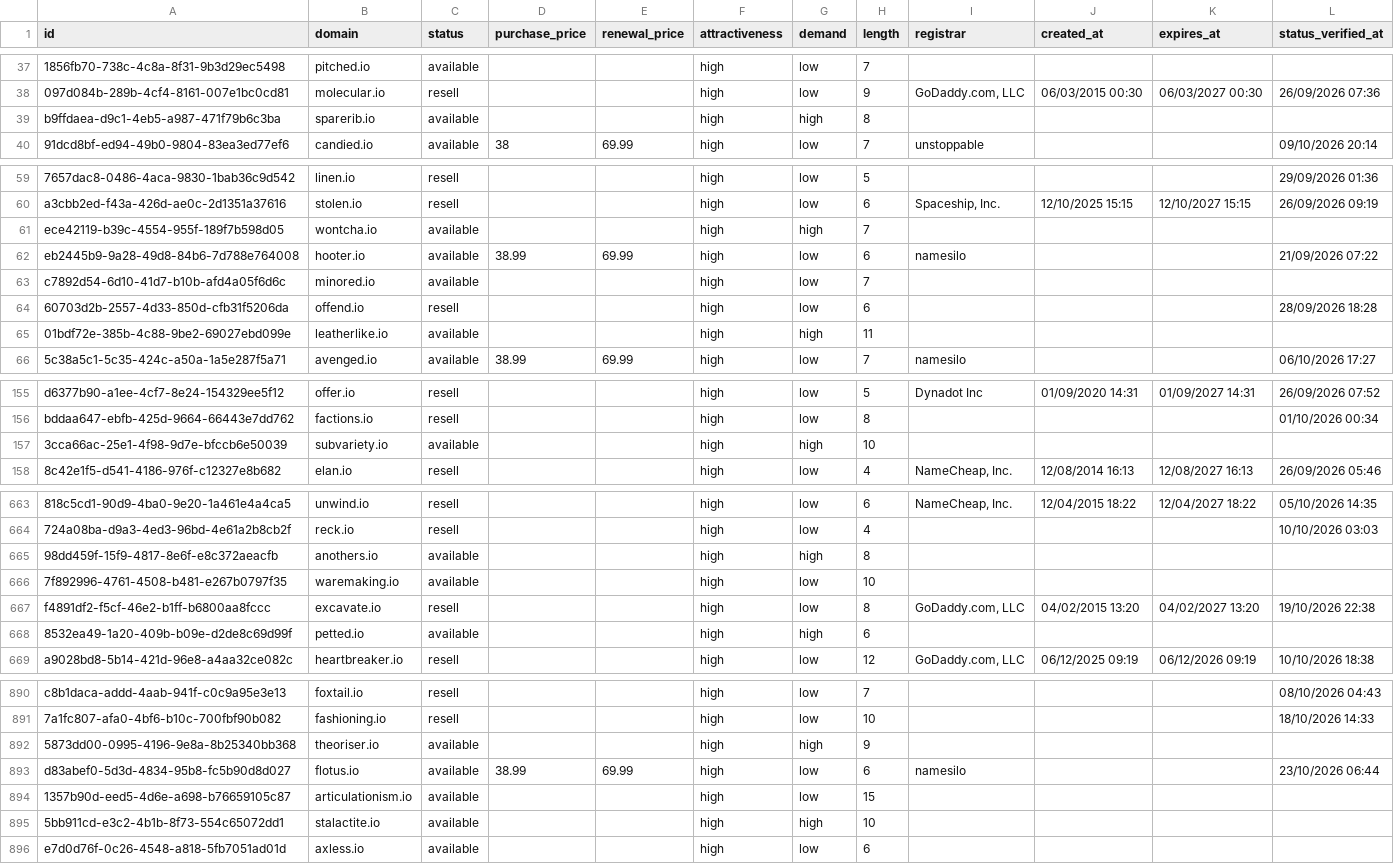
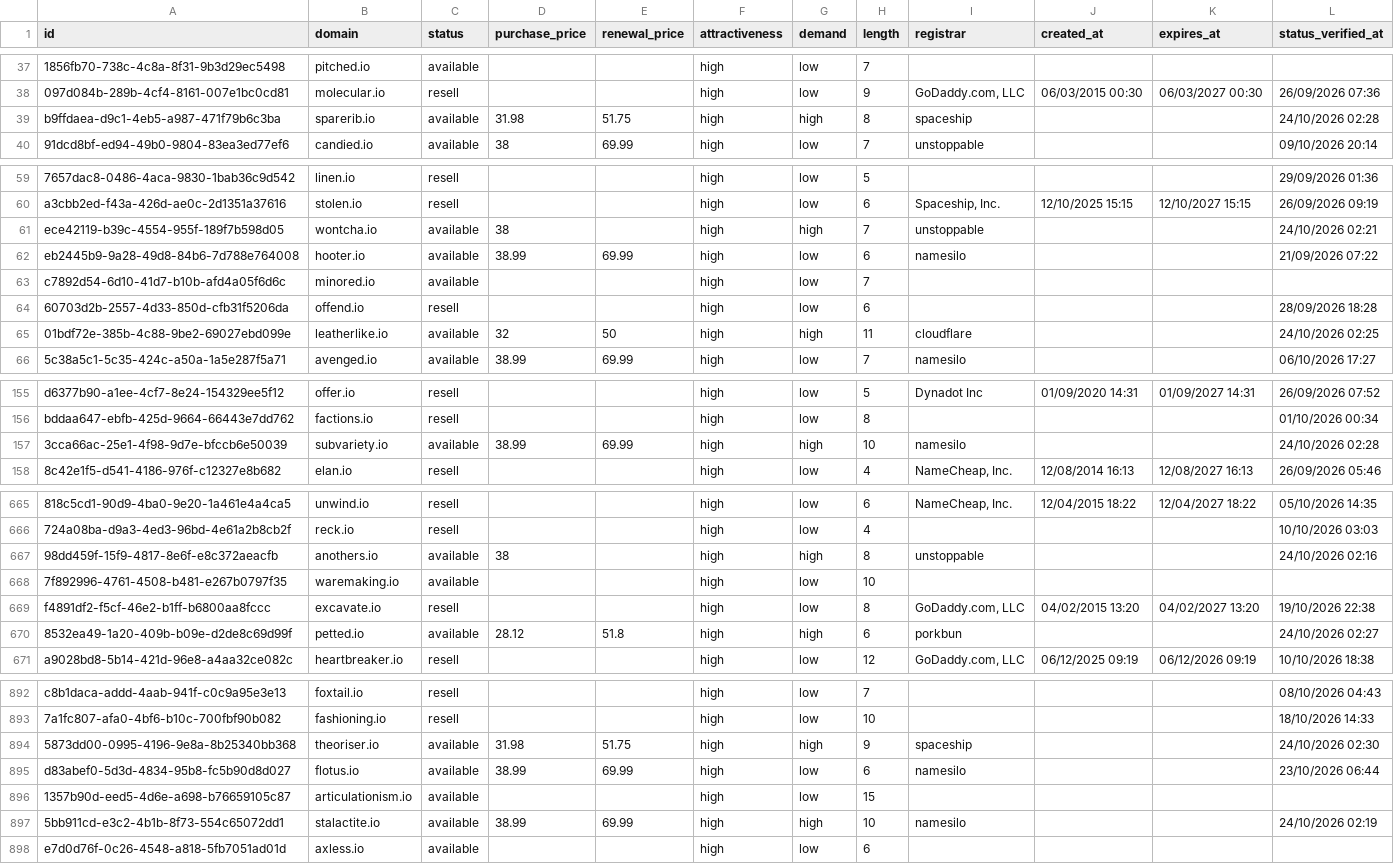
Before and after one commit to UniqueDomains/io-oneword-domains, a CSV file: io.csv, drawn as a sheet; only a part is shown, gaps mark what is left out; addresses are those after the commit; the diff covers the shown part only; the diff names each change by its address in the sheet, - before the commit and + after, or states it on an @@ line.

```diff
--- a/io.csv
+++ b/io.csv
-D39 (purchase_price): (empty)
+D39 (purchase_price): 31.98
-E39 (renewal_price): (empty)
+E39 (renewal_price): 51.75
-I39 (registrar): (empty)
+I39 (registrar): spaceship
-L39 (status_verified_at): (empty)
+L39 (status_verified_at): 24/10/2026 02:28
-D61 (purchase_price): (empty)
+D61 (purchase_price): 38
-I61 (registrar): (empty)
+I61 (registrar): unstoppable
-L61 (status_verified_at): (empty)
+L61 (status_verified_at): 24/10/2026 02:21
-D65 (purchase_price): (empty)
+D65 (purchase_price): 32
-E65 (renewal_price): (empty)
+E65 (renewal_price): 50
-I65 (registrar): (empty)
+I65 (registrar): cloudflare
-L65 (status_verified_at): (empty)
+L65 (status_verified_at): 24/10/2026 02:25
-D157 (purchase_price): (empty)
+D157 (purchase_price): 38.99
-E157 (renewal_price): (empty)
+E157 (renewal_price): 69.99
-I157 (registrar): (empty)
+I157 (registrar): namesilo
-L157 (status_verified_at): (empty)
+L157 (status_verified_at): 24/10/2026 02:28
-D667 (purchase_price): (empty)
+D667 (purchase_price): 38
-I667 (registrar): (empty)
+I667 (registrar): unstoppable
-L667 (status_verified_at): (empty)
+L667 (status_verified_at): 24/10/2026 02:16
-D670 (purchase_price): (empty)
+D670 (purchase_price): 28.12
-E670 (renewal_price): (empty)
+E670 (renewal_price): 51.8
-I670 (registrar): (empty)
+I670 (registrar): porkbun
-L670 (status_verified_at): (empty)
+L670 (status_verified_at): 24/10/2026 02:27
-D894 (purchase_price): (empty)
+D894 (purchase_price): 31.98
-E894 (renewal_price): (empty)
+E894 (renewal_price): 51.75
-I894 (registrar): (empty)
+I894 (registrar): spaceship
-L894 (status_verified_at): (empty)
+L894 (status_verified_at): 24/10/2026 02:30
-D897 (purchase_price): (empty)
+D897 (purchase_price): 38.99
-E897 (renewal_price): (empty)
+E897 (renewal_price): 69.99
-I897 (registrar): (empty)
+I897 (registrar): namesilo
-L897 (status_verified_at): (empty)
+L897 (status_verified_at): 24/10/2026 02:19
```
Also changed, not shown: 2 added rows, 2 removed rows and 115 edited cells elsewhere in this file, 1 other file.
